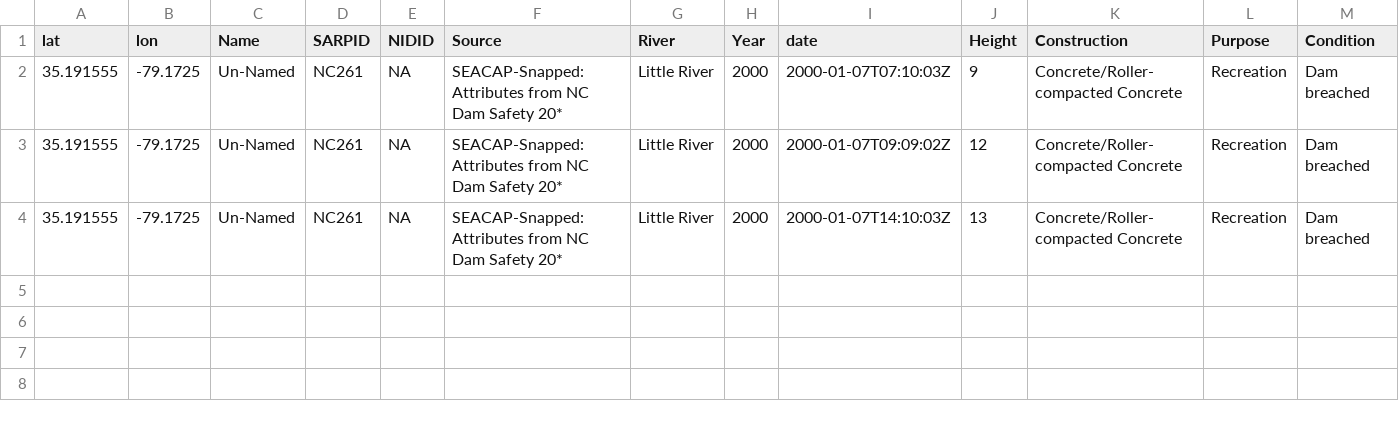
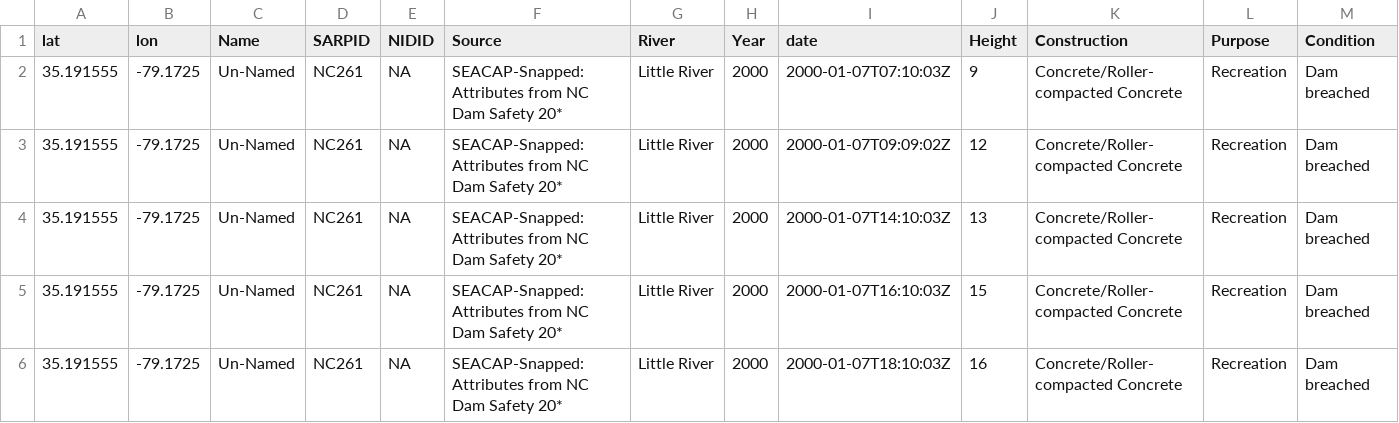
Before and after one commit to ksonda/personal-website, a CSV file: tests1.csv, drawn as a sheet; only a part is shown; rows hold the shown columns only; the diff names each change by its address in the sheet, - before the commit and + after, or states it on an @@ line.

```diff
--- a/tests1.csv
+++ b/tests1.csv
+row 5: 35.191555 | -79.1725 | Un-Named | NC261 | NA | SEACAP-Snapped: Attributes from NC Dam Safety 20* | Little River | 2000 | 2000-01-07T16:10:03Z | 15 | Concrete/Roller-compacted Concrete | Recreation | Dam breached
+row 6: 35.191555 | -79.1725 | Un-Named | NC261 | NA | SEACAP-Snapped: Attributes from NC Dam Safety 20* | Little River | 2000 | 2000-01-07T18:10:03Z | 16 | Concrete/Roller-compacted Concrete | Recreation | Dam breached
```
